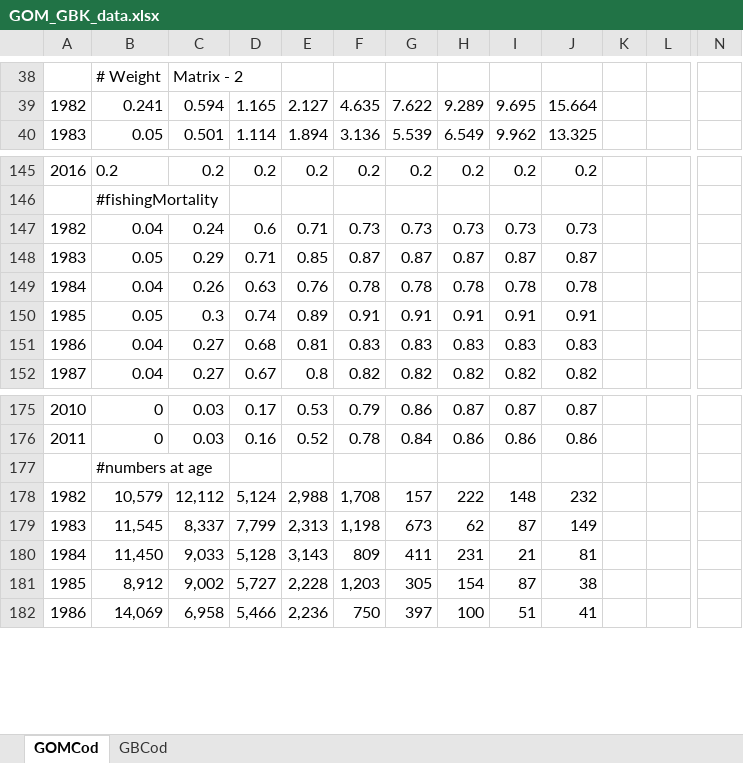
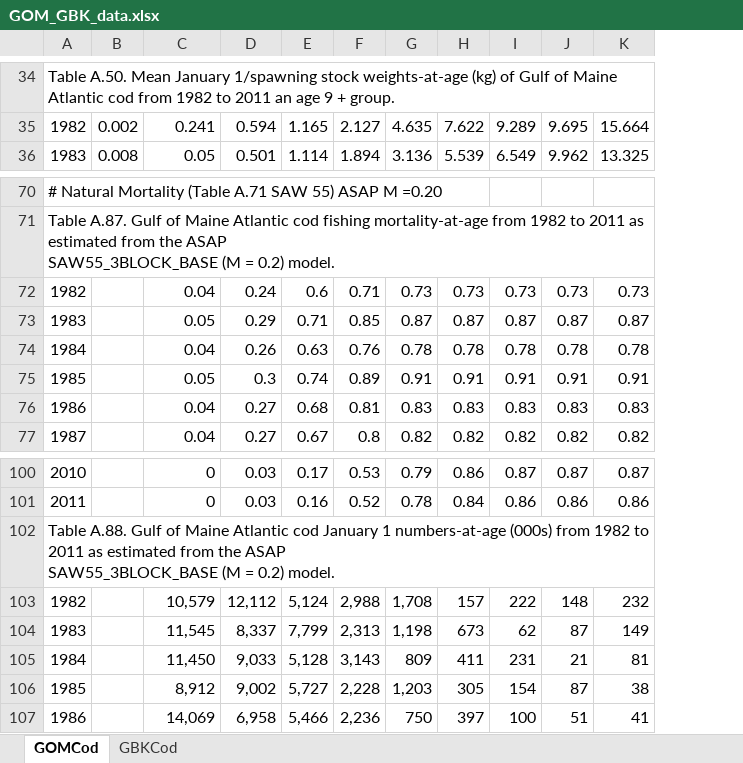
Before and after one commit to ices-eg/wg_MGWG, an Excel workbook: selectivity/US_cod/GOM_GBK_data.xlsx, sheet GOMCod, drawn as a sheet; only a part is shown, gaps mark what is left out; values as stored, in another font and other column widths than the file's, no borders; removed rows and columns are numbered as before the commit, all else as after; the diff covers the shown part only; the diff names each change by its address in the sheet, - before the commit and + after, or states it on an @@ line.

```diff
--- a/selectivity/US_cod/GOM_GBK_data.xlsx (sheet GOMCod)
+++ b/selectivity/US_cod/GOM_GBK_data.xlsx (sheet GOMCod)
-sheet tab: GBCod
+sheet tab: GBKCod
+column B, rows 35-36: 0.002 | 0.008
-column K, empty
-column L, empty
-column N, empty
@@ column A renumbered between rows 2 and 102 @@
-C34: # Weight
+C34: (empty)
-D34: Matrix - 2
+D34: (empty)
-C70: 0.2
+C70: (empty)
-D70: 0.2
+D70: (empty)
-E70: 0.2
+E70: (empty)
-F70: 0.2
+F70: (empty)
-G70: 0.2
+G70: (empty)
-H70: 0.2
+H70: (empty)
-I70: 0.2
+I70: (empty)
-J70: 0.2
+J70: (empty)
-K70: 0.2
+K70: (empty)
-C71: #fishingMortality
+C71: (empty)
-C102: #numbers at age
+C102: (empty)
```
Also changed, not shown: 29 added rows, 104 removed rows, 1 removed column and 56 edited cells elsewhere in this sheet.
